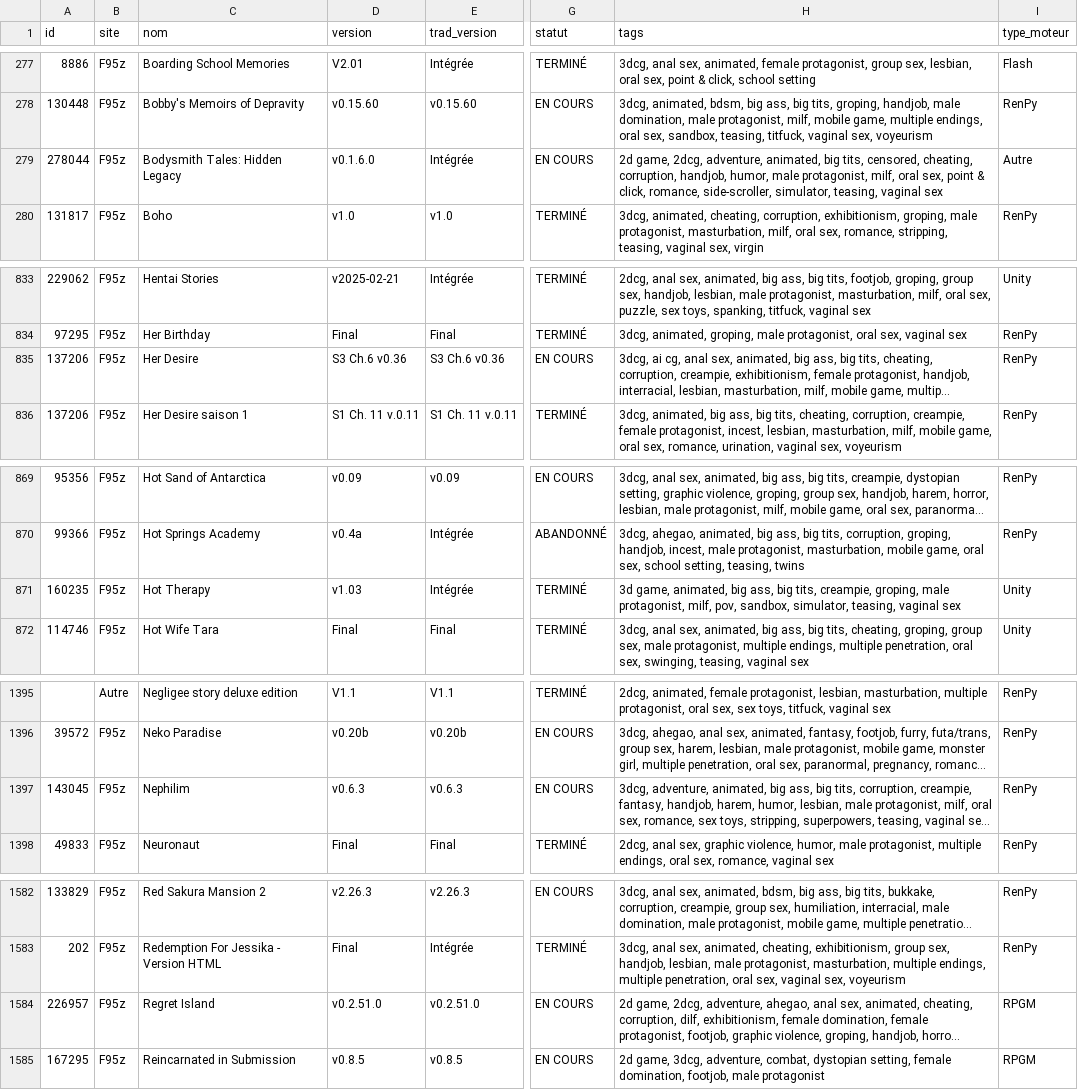
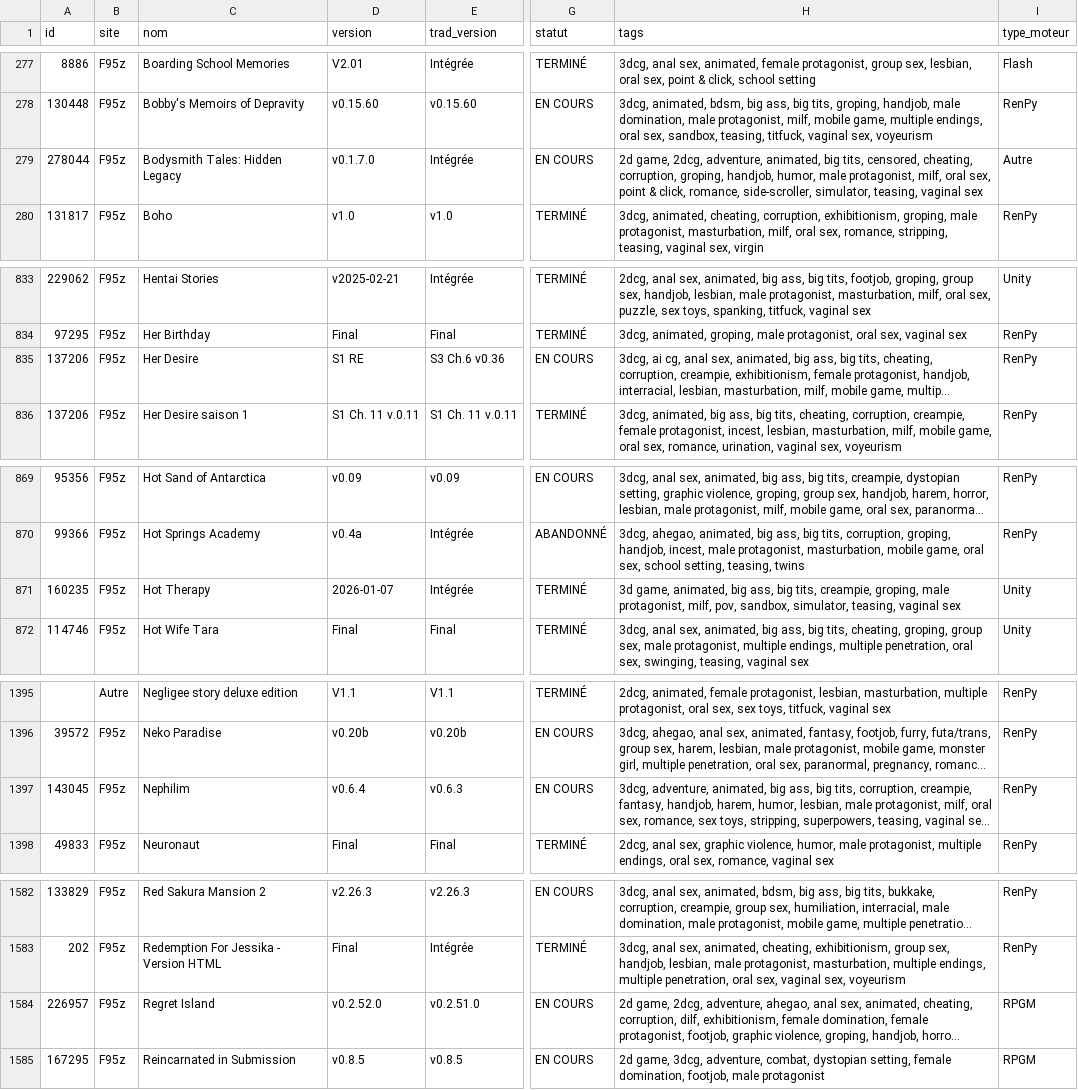
Before and after one commit to TheBlackCat47/F95_Game_Translate_FR, a CSV file: data/jeux.csv, drawn as a sheet; only a part is shown, gaps mark what is left out; long unchanged cells end in …; the diff covers the shown part only; the diff names each change by its address in the sheet, - before the commit and + after, or states it on an @@ line.

```diff
--- a/data/jeux.csv
+++ b/data/jeux.csv
-D279 (version): v0.1.6.0
+D279 (version): v0.1.7.0
-H279 (tags): …cheating, corruption, handjob, humor,…
+H279 (tags): …cheating, corruption, groping, handjob, humor,…
-D835 (version): S3 Ch.6 v0.36
+D835 (version): S1 RE
-D871 (version): v1.03
+D871 (version): 2026-01-07
-D1397 (version): v0.6.3
+D1397 (version): v0.6.4
-D1584 (version): v0.2.51.0
+D1584 (version): v0.2.52.0
```
Also changed, not shown: 2 edited cells elsewhere in this file, data/maj.csv, 6 other files.
